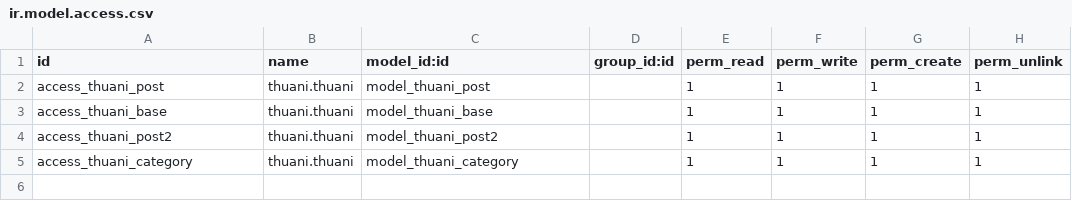
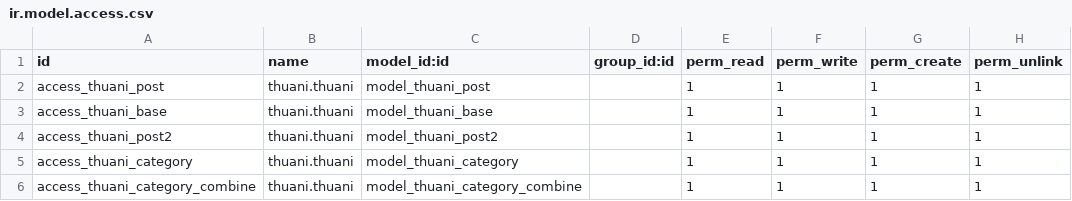
Before and after one commit to thuaniwebsite/thuani, a CSV file: security/ir.model.access.csv, drawn as a sheet; the diff names each change by its address in the sheet, - before the commit and + after, or states it on an @@ line.

Commit message:
category combine working

```diff
--- a/security/ir.model.access.csv
+++ b/security/ir.model.access.csv
+row 6: access_thuani_category_combine | thuani.thuani | model_thuani_category_combine |  | 1 | 1 | 1 | 1
```
Also changed, not shown: 3 other files.
